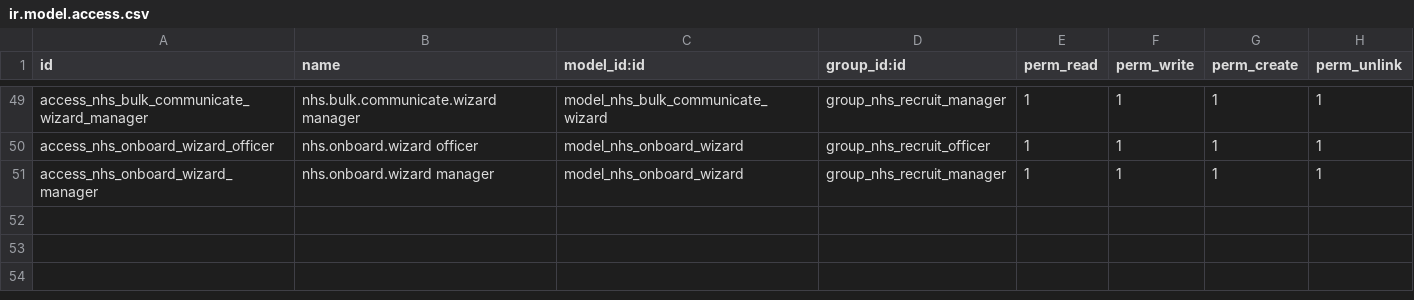
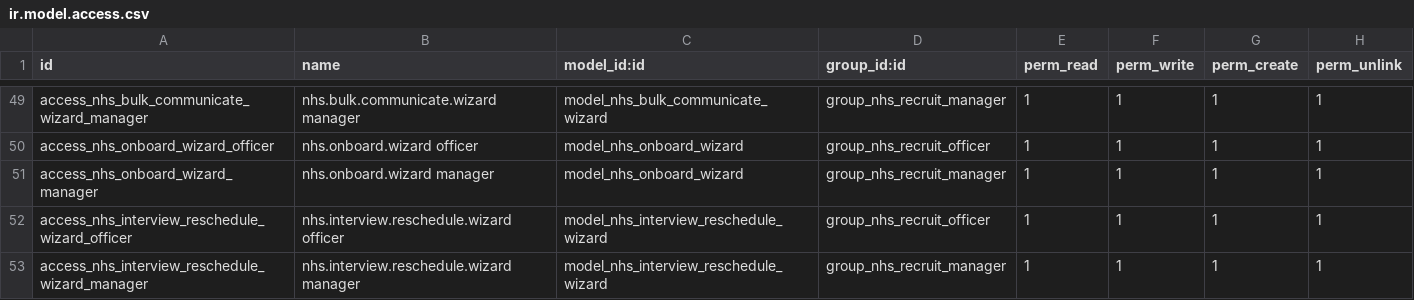
Before and after one commit to CybroOdooDev/Nubla-Sherin, a CSV file: odoo_nhs_recruitment/security/ir.model.access.csv, drawn as a sheet; only a part is shown, gaps mark what is left out.

```diff
--- a/odoo_nhs_recruitment/security/ir.model.access.csv
+++ b/odoo_nhs_recruitment/security/ir.model.access.csv
@@ -51 +51,3 @@ access_nhs_onboard_wizard_officer,nhs.onboard.wizard officer,model_nhs_onboard_w
 access_nhs_onboard_wizard_manager,nhs.onboard.wizard manager,model_nhs_onboard_wizard,group_nhs_recruit_manager,1,1,1,1
+access_nhs_interview_reschedule_wizard_officer,nhs.interview.reschedule.wizard officer,model_nhs_interview_reschedule_wizard,group_nhs_recruit_officer,1,1,1,1
+access_nhs_interview_reschedule_wizard_manager,nhs.interview.reschedule.wizard manager,model_nhs_interview_reschedule_wizard,group_nhs_recruit_manager,1,1,1,1
```
Also changed, not shown: 41 other files.
